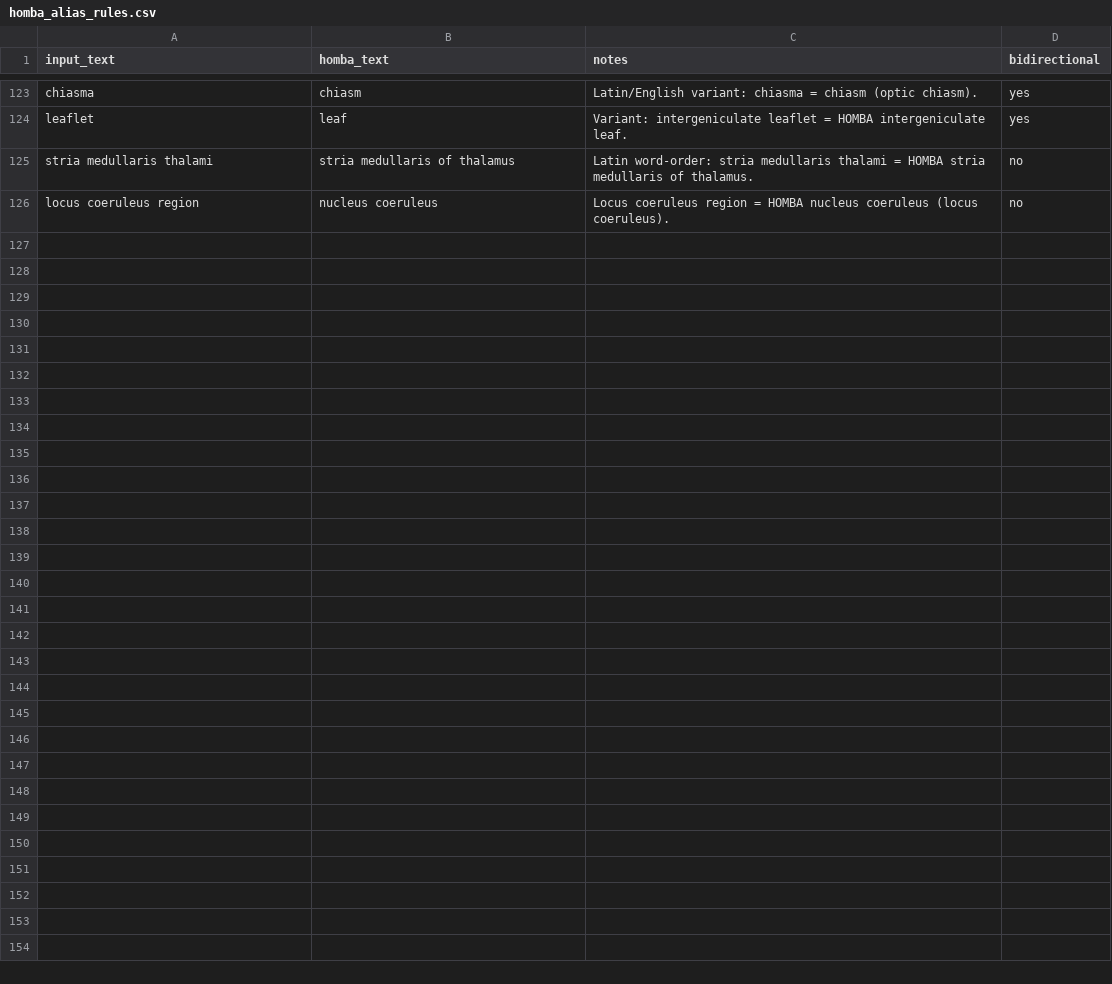
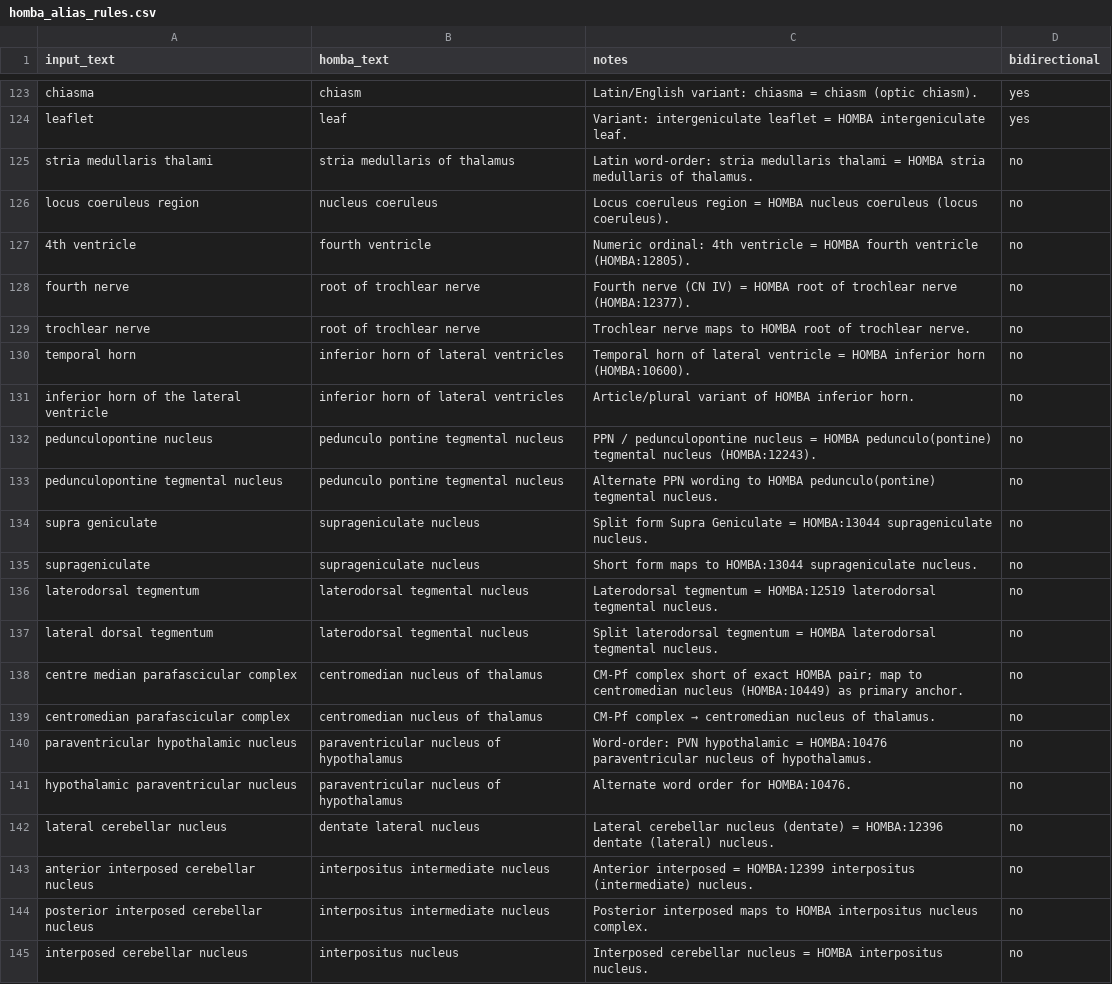
Before and after one commit to miyamoto9265/rosetta-candidate-search, a CSV file: rcs/homba_alias_rules.csv, drawn as a sheet; only a part is shown, gaps mark what is left out; the diff covers the shown part only; the diff names each change by its address in the sheet, - before the commit and + after, or states it on an @@ line.

```diff
--- a/rcs/homba_alias_rules.csv
+++ b/rcs/homba_alias_rules.csv
+row 127: 4th ventricle | fourth ventricle | Numeric ordinal: 4th ventricle = HOMBA fourth ventricle (HOMBA:12805). | no
+row 128: fourth nerve | root of trochlear nerve | Fourth nerve (CN IV) = HOMBA root of trochlear nerve (HOMBA:12377). | no
+row 129: trochlear nerve | root of trochlear nerve | Trochlear nerve maps to HOMBA root of trochlear nerve. | no
+row 130: temporal horn | inferior horn of lateral ventricles | Temporal horn of lateral ventricle = HOMBA inferior horn (HOMBA:10600). | no
+row 131: inferior horn of the lateral ventricle | inferior horn of lateral ventricles | Article/plural variant of HOMBA inferior horn. | no
+row 132: pedunculopontine nucleus | pedunculo pontine tegmental nucleus | PPN / pedunculopontine nucleus = HOMBA pedunculo(pontine) tegmental nucleus (HOMBA:12243). | no
+row 133: pedunculopontine tegmental nucleus | pedunculo pontine tegmental nucleus | Alternate PPN wording to HOMBA pedunculo(pontine) tegmental nucleus. | no
+row 134: supra geniculate | suprageniculate nucleus | Split form Supra Geniculate = HOMBA:13044 suprageniculate nucleus. | no
+row 135: suprageniculate | suprageniculate nucleus | Short form maps to HOMBA:13044 suprageniculate nucleus. | no
+row 136: laterodorsal tegmentum | laterodorsal tegmental nucleus | Laterodorsal tegmentum = HOMBA:12519 laterodorsal tegmental nucleus. | no
+row 137: lateral dorsal tegmentum | laterodorsal tegmental nucleus | Split laterodorsal tegmentum = HOMBA laterodorsal tegmental nucleus. | no
+row 138: centre median parafascicular complex | centromedian nucleus of thalamus | CM-Pf complex short of exact HOMBA pair; map to centromedian nucleus (HOMBA:10449) as primary anchor. | no
+row 139: centromedian parafascicular complex | centromedian nucleus of thalamus | CM-Pf complex → centromedian nucleus of thalamus. | no
+row 140: paraventricular hypothalamic nucleus | paraventricular nucleus of hypothalamus | Word-order: PVN hypothalamic = HOMBA:10476 paraventricular nucleus of hypothalamus. | no
+row 141: hypothalamic paraventricular nucleus | paraventricular nucleus of hypothalamus | Alternate word order for HOMBA:10476. | no
+row 142: lateral cerebellar nucleus | dentate lateral nucleus | Lateral cerebellar nucleus (dentate) = HOMBA:12396 dentate (lateral) nucleus. | no
+row 143: anterior interposed cerebellar nucleus | interpositus intermediate nucleus | Anterior interposed = HOMBA:12399 interpositus (intermediate) nucleus. | no
+row 144: posterior interposed cerebellar nucleus | interpositus intermediate nucleus | Posterior interposed maps to HOMBA interpositus nucleus complex. | no
+row 145: interposed cerebellar nucleus | interpositus nucleus | Interposed cerebellar nucleus = HOMBA interpositus nucleus. | no
```
Also changed, not shown: 11 added rows elsewhere in this file, rcs/homba_abbrev_rules.csv, 31 other files.
